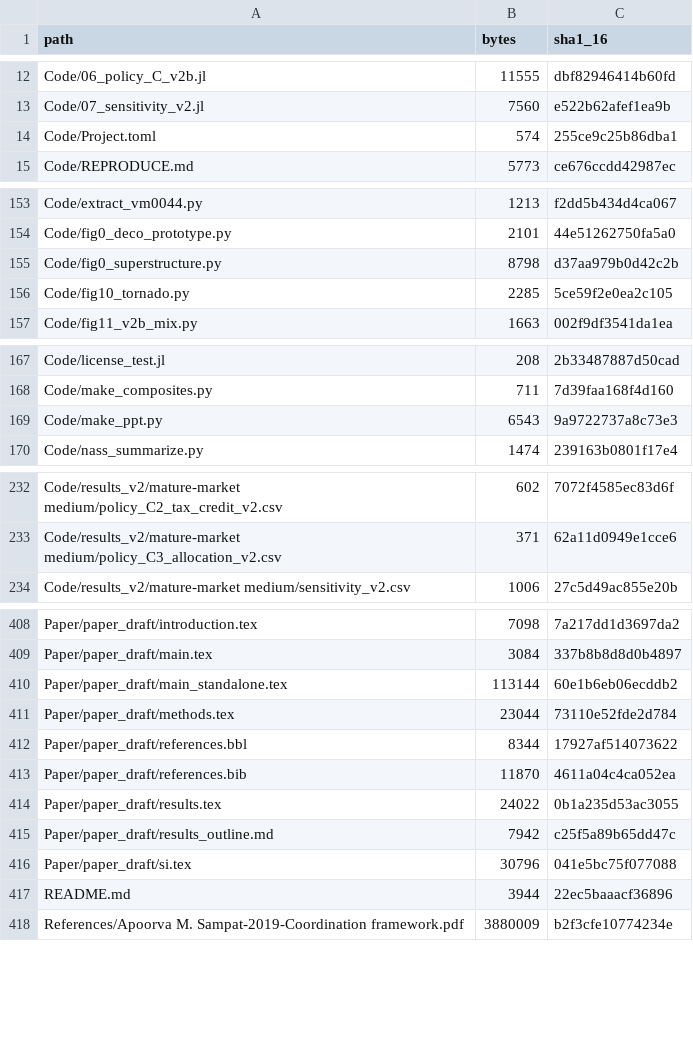
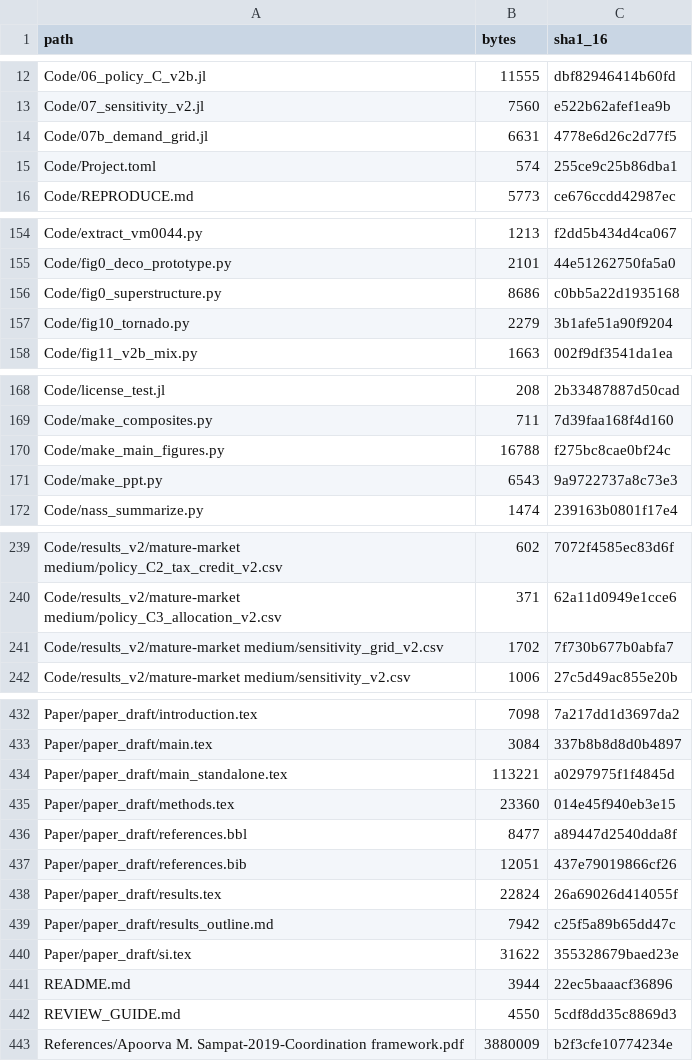
Before and after one commit to YANGHanyu3/Biochar-Supply-Chain, a CSV file: MANIFEST.csv, drawn as a sheet; only a part is shown, gaps mark what is left out; the diff covers the shown part only.

Commit message:
Consolidate figures to six multi-panel main figures; replace MDPI citation
Figures (classmate review): 11 single/dual-panel figures -> 6 consolidated
multi-panel main figures, palette restricted to black/white/gray/blue, mixed
chart types including two heatmaps:
- Fig 2 baseline network + economics + market clearing (map/bars/step line)
- Fig 3 inherent values (2 maps + county x feedstock supply heatmap)
- Fig 4 policy A/B/C (lines + MAC/dual markers + technology-mix stacked bars)
- Fig 5 technology choice and credit basis (bars + crossover lines + v2b bars)
- Fig 6 sensitivity (tornado + demand price x capacity heatmap)
Detail figures for paradigms A and C moved to the SI. New 07b_demand_grid.jl
runs the 5x5 fixed-layout LP grid (baseline cell reproduces 708.30 M$/yr);
make_main_figures.py builds the composites at 400 DPI.

Citations: removed the MDPI source (Regional Science and Environmental
Economics) together with its internal verification note; the demand-curve
justification now rests on production costs, the removal-credit band, and the
market segmentation reviewed by Senadheera et al. 2025 (Renewable and
Sustainable Energy Reviews 217:115653) plus the IBI 2025 Global Biochar Market
Report. Segment prices and capacities are unchanged, so all results stand.

fig0: removed the duplicated "credit price p^CC" line.

Adds REVIEW_GUIDE.md for the external reviewer (author block intentionally
commented out; three equivalent manuscript copies explained).

```diff
--- a/MANIFEST.csv
+++ b/MANIFEST.csv
@@ -13,2 +13,3 @@ Code/06_policy_C_v2b.jl,11555,dbf82946414b60fd
 Code/07_sensitivity_v2.jl,7560,e522b62afef1ea9b
+Code/07b_demand_grid.jl,6631,4778e6d26c2d77f5
 Code/Project.toml,574,255ce9c25b86dba1
@@ -154,4 +155,4 @@ Code/extract_vm0044.py,1213,f2dd5b434d4ca067
 Code/fig0_deco_prototype.py,2101,44e51262750fa5a0
-Code/fig0_superstructure.py,8798,d37aa979b0d42c2b
-Code/fig10_tornado.py,2285,5ce59f2e0ea2c105
+Code/fig0_superstructure.py,8686,c0bb5a22d1935168
+Code/fig10_tornado.py,2279,3b1afe51a90f9204
 Code/fig11_v2b_mix.py,1663,002f9df3541da1ea
@@ -168,2 +169,3 @@ Code/license_test.jl,208,2b33487887d50cad
 Code/make_composites.py,711,7d39faa168f4d160
+Code/make_main_figures.py,16788,f275bc8cae0bf24c
 Code/make_ppt.py,6543,9a9722737a8c73e3
@@ -233,2 +240,3 @@ Code/results_v2/mature-market medium/policy_C2_tax_credit_v2.csv,602,7072f4585ec
 Code/results_v2/mature-market medium/policy_C3_allocation_v2.csv,371,62a11d0949e1cce6
+Code/results_v2/mature-market medium/sensitivity_grid_v2.csv,1702,7f730b677b0abfa7
 Code/results_v2/mature-market medium/sensitivity_v2.csv,1006,27c5d49ac855e20b
@@ -409,10 +433,11 @@ Paper/paper_draft/introduction.tex,7098,7a217dd1d3697da2
 Paper/paper_draft/main.tex,3084,337b8b8d8d0b4897
-Paper/paper_draft/main_standalone.tex,113144,60e1b6eb06ecddb2
-Paper/paper_draft/methods.tex,23044,73110e52fde2d784
-Paper/paper_draft/references.bbl,8344,17927af514073622
-Paper/paper_draft/references.bib,11870,4611a04c4ca052ea
-Paper/paper_draft/results.tex,24022,0b1a235d53ac3055
+Paper/paper_draft/main_standalone.tex,113221,a0297975f1f4845d
+Paper/paper_draft/methods.tex,23360,014e45f940eb3e15
+Paper/paper_draft/references.bbl,8477,a89447d2540dda8f
+Paper/paper_draft/references.bib,12051,437e79019866cf26
+Paper/paper_draft/results.tex,22824,26a69026d414055f
 Paper/paper_draft/results_outline.md,7942,c25f5a89b65dd47c
-Paper/paper_draft/si.tex,30796,041e5bc75f077088
+Paper/paper_draft/si.tex,31622,355328679baed23e
 README.md,3944,22ec5baaacf36896
+REVIEW_GUIDE.md,4550,5cdf8dd35c8869d3
 References/Apoorva M. Sampat-2019-Coordination framework.pdf,3880009,b2f3cfe10774234e
```
Also changed, not shown: 21 added rows and 4 edited cells elsewhere in this file, 35 other files.
